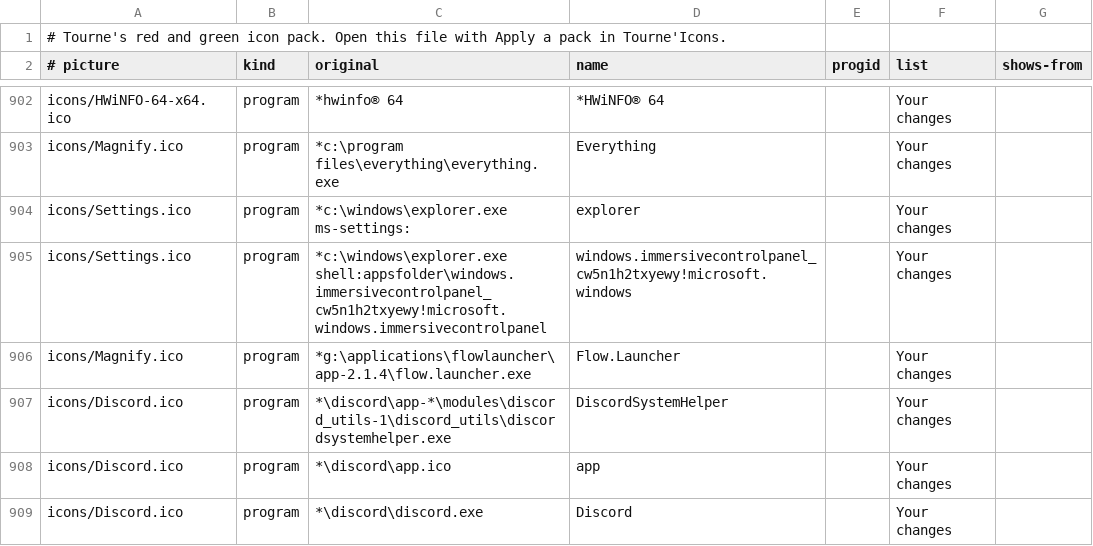
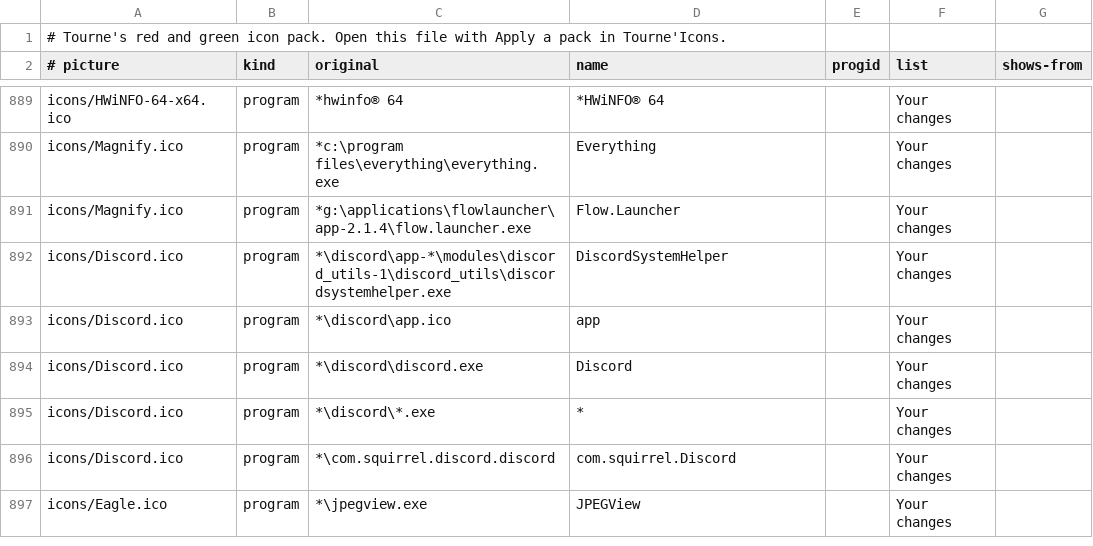
Before and after one commit to USER-TOURNE/Tourne-Style, a TSV file: icon-packs/tourne-red-green-pack/pack.tsv, drawn as a sheet; only a part is shown, gaps mark what is left out; the shorter side is filled out with more unchanged rows; the diff covers the shown part only; the diff names each change by its address in the sheet, - before the commit and + after, or states it on an @@ line.

Commit message:
Icon packs: remove the Bouquet-style icons

```diff
--- a/icon-packs/tourne-red-green-pack/pack.tsv
+++ b/icon-packs/tourne-red-green-pack/pack.tsv
-row 904: icons/Settings.ico | program | *c:\windows\explorer.exe ms-settings: | explorer |  | Your changes
-row 905: icons/Settings.ico | program | *c:\windows\explorer.exe shell:appsfolder\windows.immersivecontrolpanel_cw5n1h2txyewy!microsoft.windows.immersivecontrolpanel | windows.immersivecontrolpanel_cw5n1h2txyewy!microsoft.windows |  | Your changes
```
Also changed, not shown: 16 removed rows elsewhere in this file, 26 other files.
